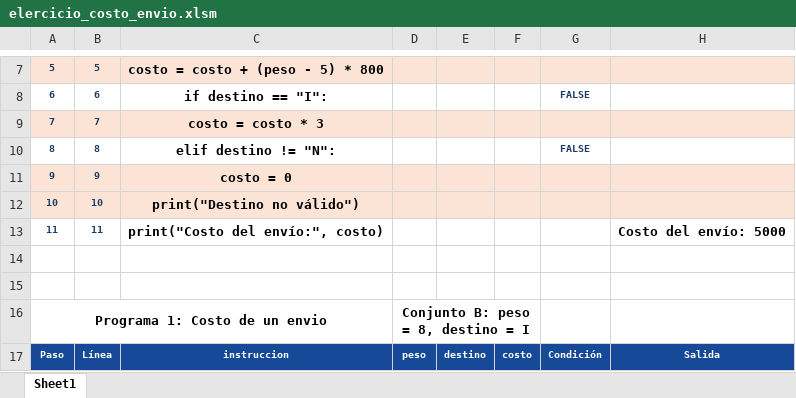
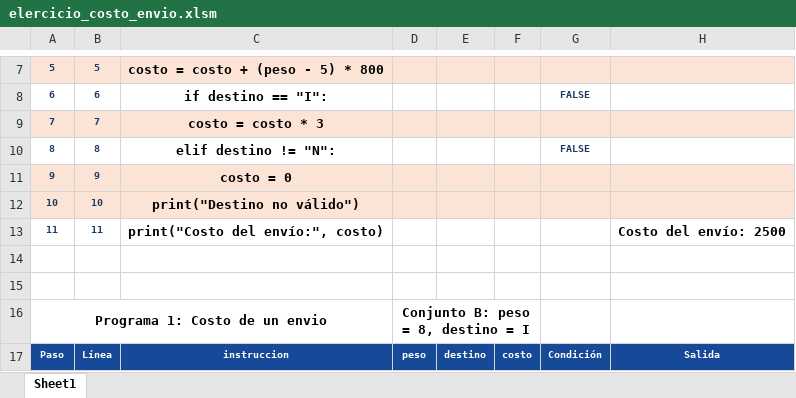
Before and after one commit to gperezro-cenfo/SOFT-01-Practica-Github, an Excel workbook: EJERCICIOS_GIT/elercicio_costo_envio.xlsm, sheet Sheet1, drawn as a sheet; only a part is shown, gaps mark what is left out; values as stored, in another font and other column widths than the file's, no borders; the diff names each change by its address in the sheet, - before the commit and + after, or states it on an @@ line.

Commit message:
new: codigo de ejercicio

```diff
--- a/EJERCICIOS_GIT/elercicio_costo_envio.xlsm (sheet Sheet1)
+++ b/EJERCICIOS_GIT/elercicio_costo_envio.xlsm (sheet Sheet1)
-H13: Costo del envío: 5000
+H13: Costo del envío: 2500
```
Also changed, not shown: 1 other file.
